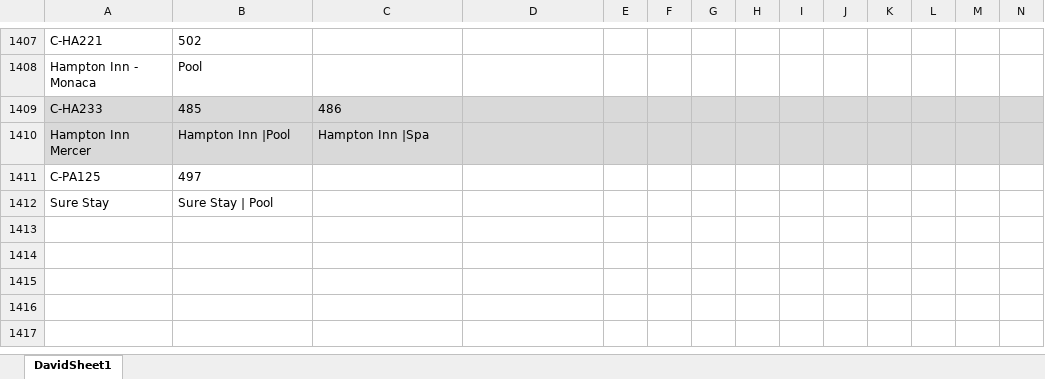
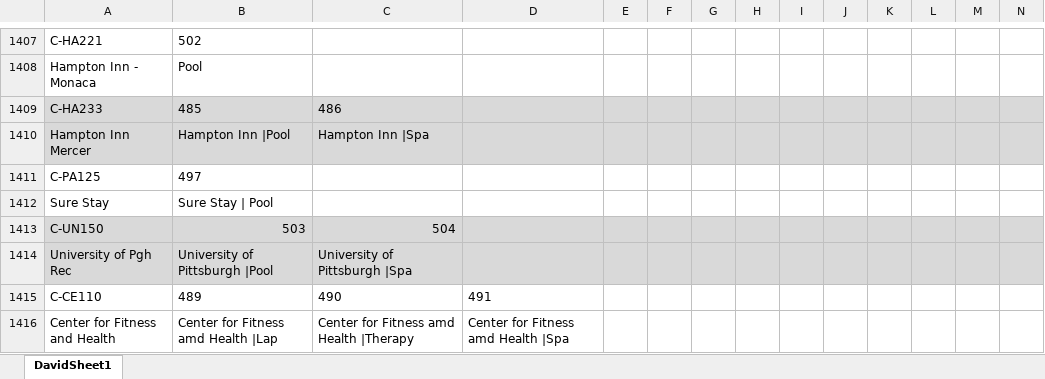
Before and after one commit to BacteriologicalReports/BacteriologicalReports.github.io, an Excel workbook: Customer Database.xlsx, sheet DavidSheet1, drawn as a sheet; only a part is shown, gaps mark what is left out; values as stored, in another font and other column widths than the file's, no borders; rows hold the shown columns only; the diff names each change by its address in the sheet, - before the commit and + after, or states it on an @@ line.

```diff
--- a/Customer Database.xlsx (sheet DavidSheet1)
+++ b/Customer Database.xlsx (sheet DavidSheet1)
+row 1413: C-UN150 | 503 | 504
+row 1414: University of Pgh Rec | University of Pittsburgh |Pool | University of Pittsburgh |Spa
+row 1415: C-CE110 | 489 | 490 | 491
+row 1416: Center for Fitness and Health | Center for Fitness amd Health |Lap | Center for Fitness amd Health |Therapy | Center for Fitness amd Health |Spa
```
Also changed, not shown: 47 other files.
